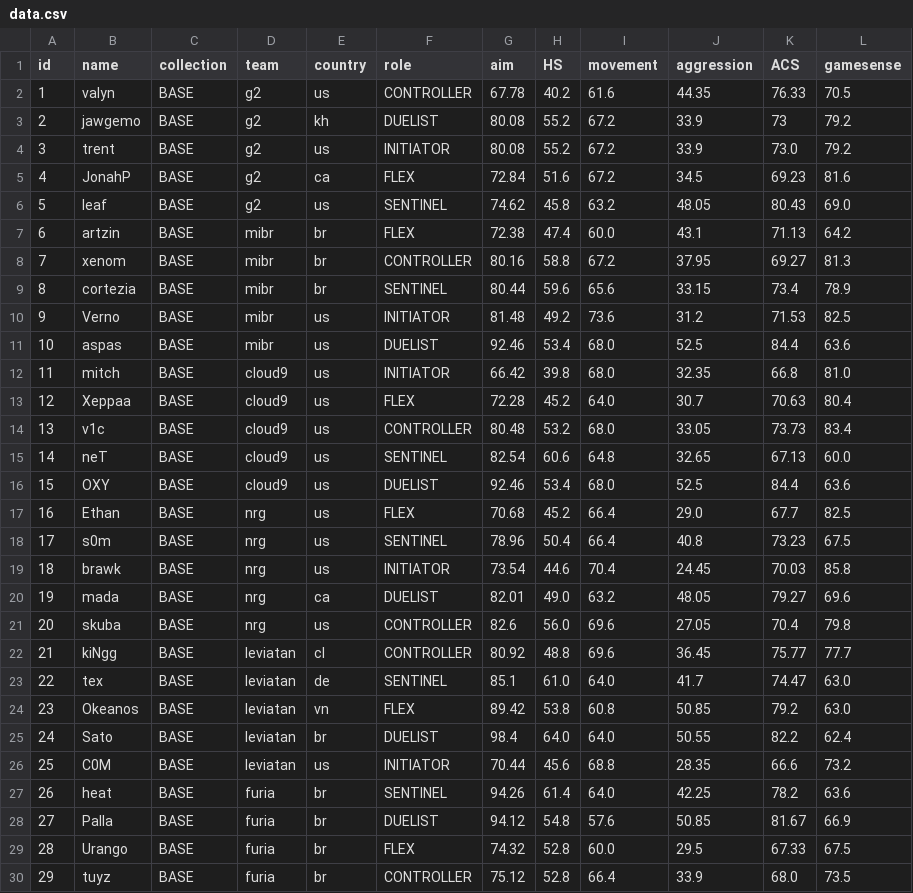
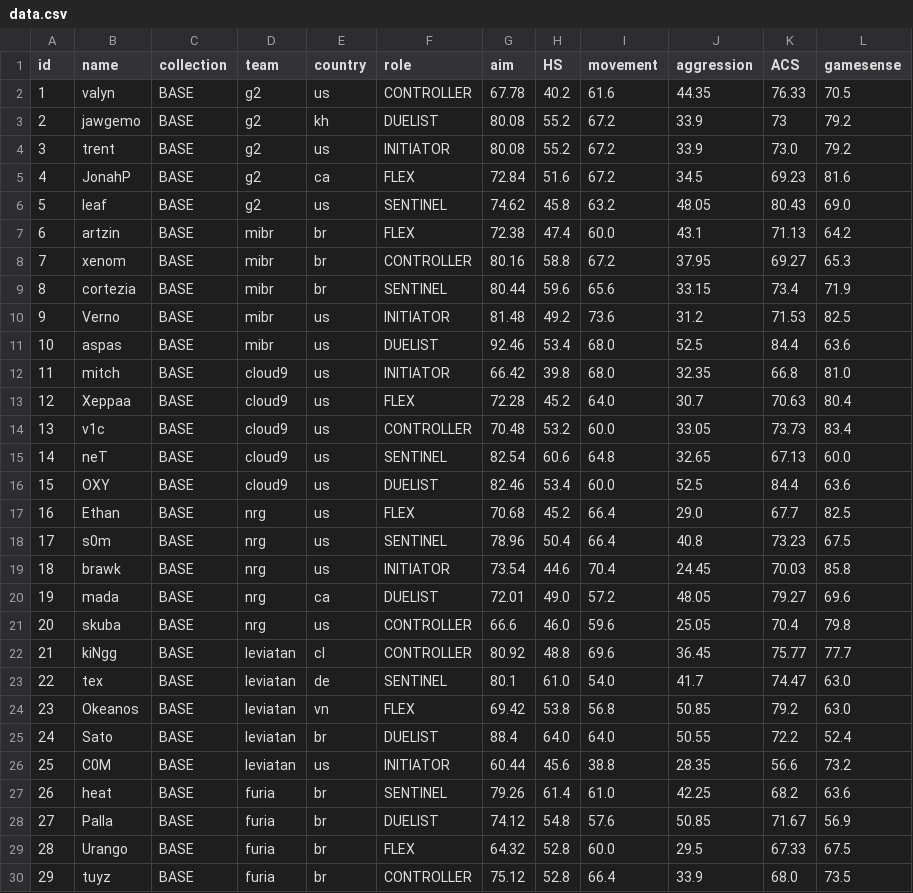
Before and after one commit to levisantosp/sabine, a CSV file: data.csv, drawn as a sheet; only a part is shown; the diff covers the shown part only.

Commit message:
fixed some players' stats

```diff
--- a/data.csv
+++ b/data.csv
@@ -7,4 +7,4 @@ id,name,collection,team,country,role,aim,HS,movement,aggression,ACS,gamesense
 6,artzin,BASE,mibr,br,FLEX,72.38,47.4,60.0,43.1,71.13,64.2
-7,xenom,BASE,mibr,br,CONTROLLER,80.16,58.8,67.2,37.95,69.27,81.3
-8,cortezia,BASE,mibr,br,SENTINEL,80.44,59.6,65.6,33.15,73.4,78.9
+7,xenom,BASE,mibr,br,CONTROLLER,80.16,58.8,67.2,37.95,69.27,65.3
+8,cortezia,BASE,mibr,br,SENTINEL,80.44,59.6,65.6,33.15,73.4,71.9
 9,Verno,BASE,mibr,us,INITIATOR,81.48,49.2,73.6,31.2,71.53,82.5
@@ -13,5 +13,5 @@ id,name,collection,team,country,role,aim,HS,movement,aggression,ACS,gamesense
 12,Xeppaa,BASE,cloud9,us,FLEX,72.28,45.2,64.0,30.7,70.63,80.4
-13,v1c,BASE,cloud9,us,CONTROLLER,80.48,53.2,68.0,33.05,73.73,83.4
+13,v1c,BASE,cloud9,us,CONTROLLER,70.48,53.2,60.0,33.05,73.73,83.4
 14,neT,BASE,cloud9,us,SENTINEL,82.54,60.6,64.8,32.65,67.13,60.0
-15,OXY,BASE,cloud9,us,DUELIST,92.46,53.4,68.0,52.5,84.4,63.6
+15,OXY,BASE,cloud9,us,DUELIST,82.46,53.4,60.0,52.5,84.4,63.6
 16,Ethan,BASE,nrg,us,FLEX,70.68,45.2,66.4,29.0,67.7,82.5
@@ -19,12 +19,12 @@ id,name,collection,team,country,role,aim,HS,movement,aggression,ACS,gamesense
 18,brawk,BASE,nrg,us,INITIATOR,73.54,44.6,70.4,24.45,70.03,85.8
-19,mada,BASE,nrg,ca,DUELIST,82.01,49.0,63.2,48.05,79.27,69.6
-20,skuba,BASE,nrg,us,CONTROLLER,82.6,56.0,69.6,27.05,70.4,79.8
+19,mada,BASE,nrg,ca,DUELIST,72.01,49.0,57.2,48.05,79.27,69.6
+20,skuba,BASE,nrg,us,CONTROLLER,66.6,46.0,59.6,25.05,70.4,79.8
 21,kiNgg,BASE,leviatan,cl,CONTROLLER,80.92,48.8,69.6,36.45,75.77,77.7
-22,tex,BASE,leviatan,de,SENTINEL,85.1,61.0,64.0,41.7,74.47,63.0
-23,Okeanos,BASE,leviatan,vn,FLEX,89.42,53.8,60.8,50.85,79.2,63.0
-24,Sato,BASE,leviatan,br,DUELIST,98.4,64.0,64.0,50.55,82.2,62.4
-25,C0M,BASE,leviatan,us,INITIATOR,70.44,45.6,68.8,28.35,66.6,73.2
-26,heat,BASE,furia,br,SENTINEL,94.26,61.4,64.0,42.25,78.2,63.6
-27,Palla,BASE,furia,br,DUELIST,94.12,54.8,57.6,50.85,81.67,66.9
-28,Urango,BASE,furia,br,FLEX,74.32,52.8,60.0,29.5,67.33,67.5
+22,tex,BASE,leviatan,de,SENTINEL,80.1,61.0,54.0,41.7,74.47,63.0
+23,Okeanos,BASE,leviatan,vn,FLEX,69.42,53.8,56.8,50.85,79.2,63.0
+24,Sato,BASE,leviatan,br,DUELIST,88.4,64.0,64.0,50.55,72.2,52.4
+25,C0M,BASE,leviatan,us,INITIATOR,60.44,45.6,38.8,28.35,56.6,73.2
+26,heat,BASE,furia,br,SENTINEL,79.26,61.4,61.0,42.25,68.2,63.6
+27,Palla,BASE,furia,br,DUELIST,74.12,54.8,57.6,50.85,71.67,56.9
+28,Urango,BASE,furia,br,FLEX,64.32,52.8,60.0,29.5,67.33,67.5
 29,tuyz,BASE,furia,br,CONTROLLER,75.12,52.8,66.4,33.9,68.0,73.5
```
Also changed, not shown: 6 edited cells elsewhere in this file.
